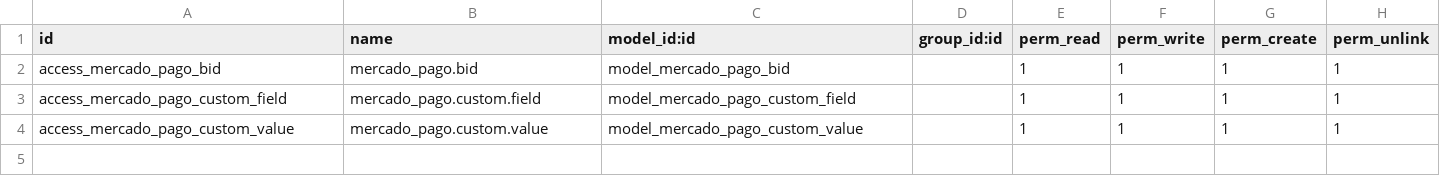
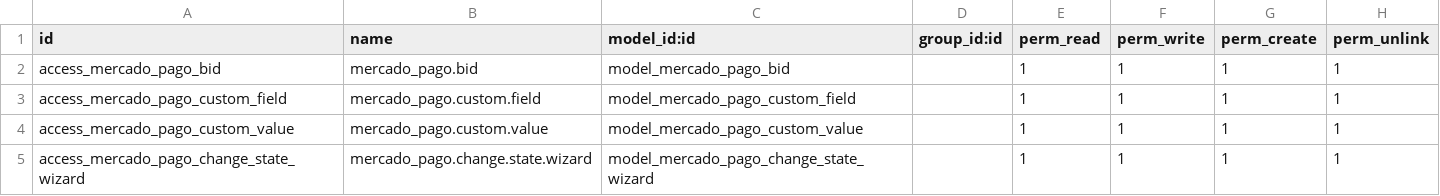
Before and after one commit to lbadilla1970/ml-erp, a CSV file: addons/mercado_pago_bids/security/ir.model.access.csv, drawn as a sheet.

Commit message:
[FIX] mercado_pago_bids: grant access to state change wizard

```diff
--- a/addons/mercado_pago_bids/security/ir.model.access.csv
+++ b/addons/mercado_pago_bids/security/ir.model.access.csv
@@ -4 +4,2 @@ access_mercado_pago_custom_field,mercado_pago.custom.field,model_mercado_pago_cu
 access_mercado_pago_custom_value,mercado_pago.custom.value,model_mercado_pago_custom_value,,1,1,1,1
+access_mercado_pago_change_state_wizard,mercado_pago.change.state.wizard,model_mercado_pago_change_state_wizard,,1,1,1,1
```
